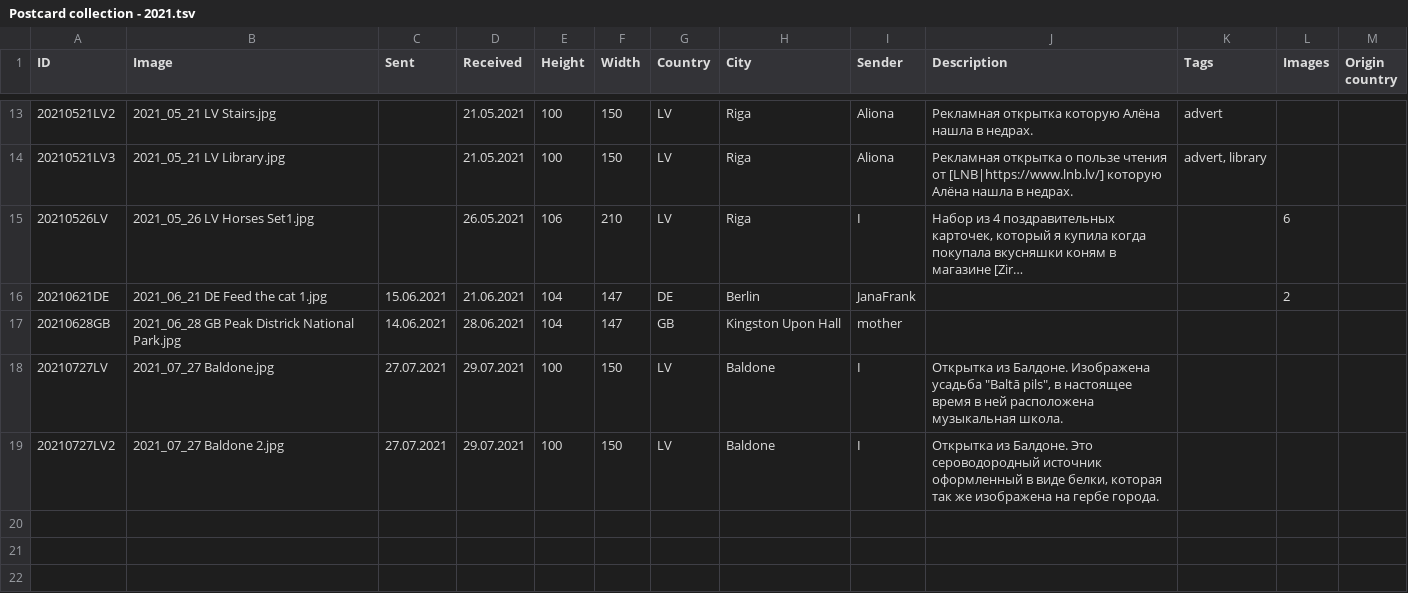
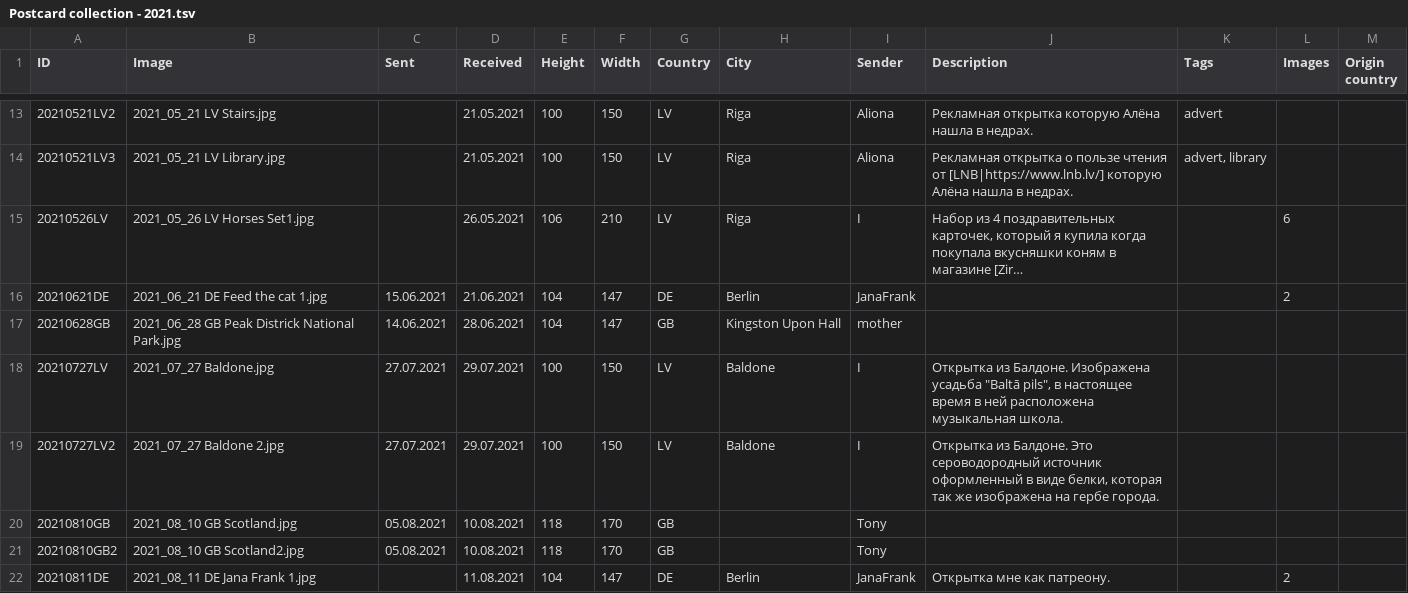
Before and after one commit to KarinaCher/collection, a TSV file: src/main/resources/Postcard collection - 2021.tsv, drawn as a sheet; only a part is shown, gaps mark what is left out; long unchanged cells end in …; the diff names each change by its address in the sheet, - before the commit and + after, or states it on an @@ line.

Commit message:
add resources

```diff
--- a/src/main/resources/Postcard collection - 2021.tsv
+++ b/src/main/resources/Postcard collection - 2021.tsv
+row 20: 20210810GB | 2021_08_10 GB Scotland.jpg | 05.08.2021 | 10.08.2021 | 118 | 170 | GB |  | Tony
+row 21: 20210810GB2 | 2021_08_10 GB Scotland2.jpg | 05.08.2021 | 10.08.2021 | 118 | 170 | GB |  | Tony
+row 22: 20210811DE | 2021_08_11 DE Jana Frank 1.jpg |  | 11.08.2021 | 104 | 147 | DE | Berlin | JanaFrank | Открытка мне как патреону. |  | 2
```
Also changed, not shown: 6 other files.
